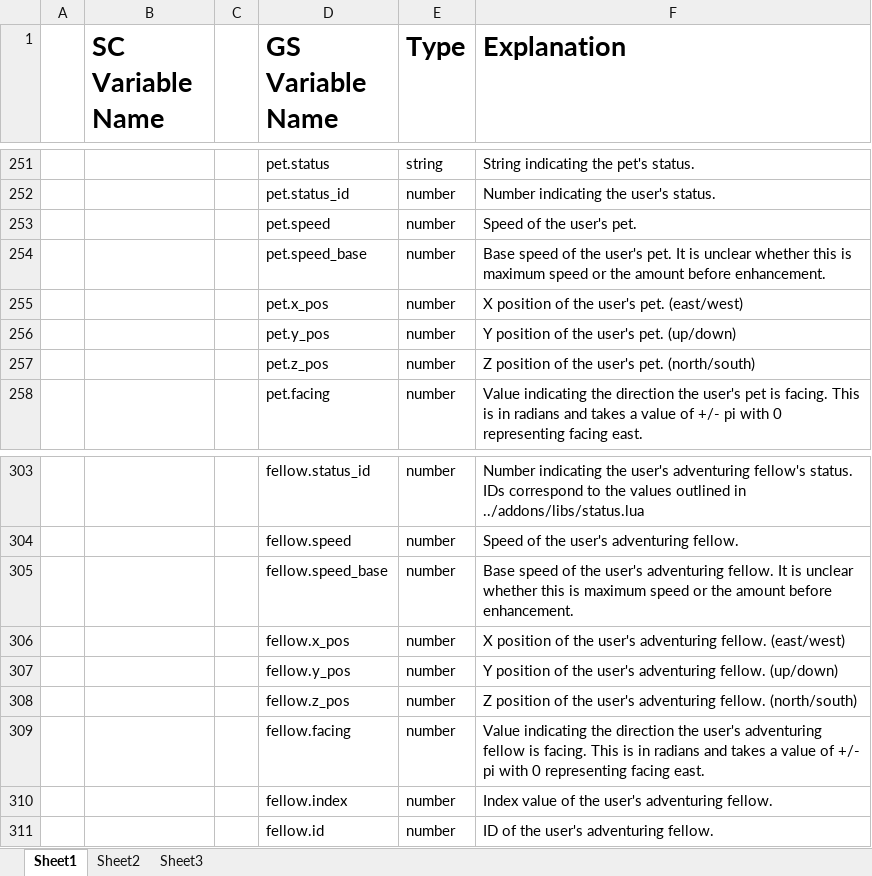
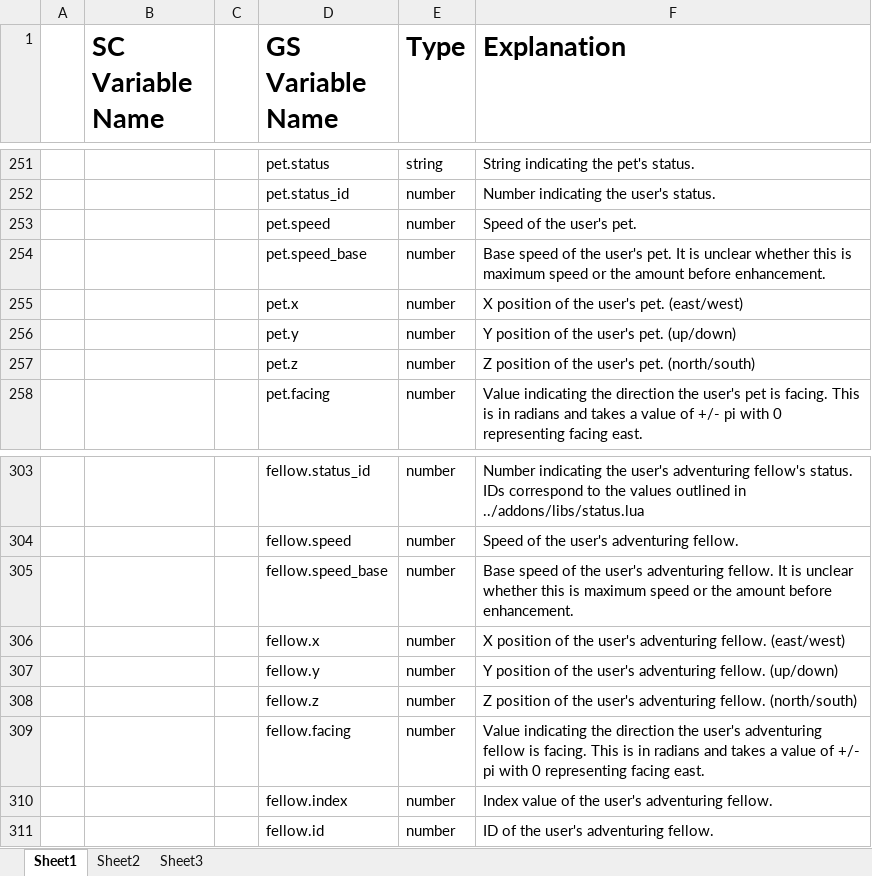
Before and after one commit to Windower/Lua, an Excel workbook: addons/GearSwap/beta_examples_and_information/Variables.xlsx, sheet Sheet1, drawn as a sheet; only a part is shown, gaps mark what is left out; values as stored, in another font and other column widths than the file's, no borders; the diff covers the shown part only; the diff names each change by its address in the sheet, - before the commit and + after, or states it on an @@ line.

```diff
--- a/addons/GearSwap/beta_examples_and_information/Variables.xlsx (sheet Sheet1)
+++ b/addons/GearSwap/beta_examples_and_information/Variables.xlsx (sheet Sheet1)
-D255 (GS Variable Name): pet.x_pos
+D255 (GS Variable Name): pet.x
-D256 (GS Variable Name): pet.y_pos
+D256 (GS Variable Name): pet.y
-D257 (GS Variable Name): pet.z_pos
+D257 (GS Variable Name): pet.z
-D306 (GS Variable Name): fellow.x_pos
+D306 (GS Variable Name): fellow.x
-D307 (GS Variable Name): fellow.y_pos
+D307 (GS Variable Name): fellow.y
-D308 (GS Variable Name): fellow.z_pos
+D308 (GS Variable Name): fellow.z
```
Also changed, not shown: 15 edited cells elsewhere in this sheet.
